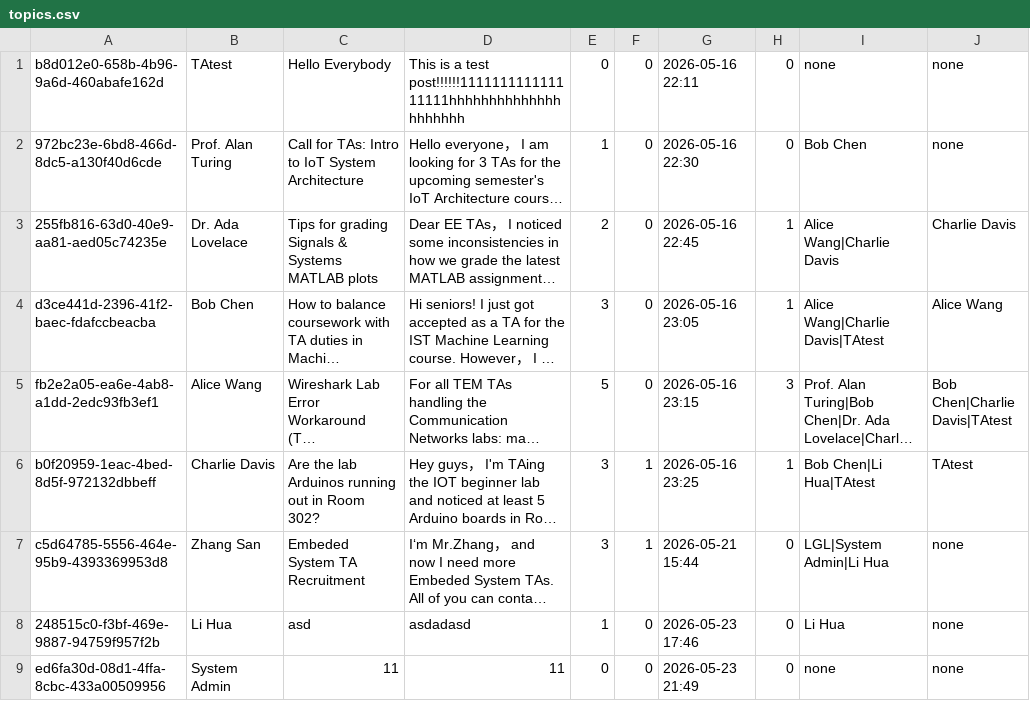
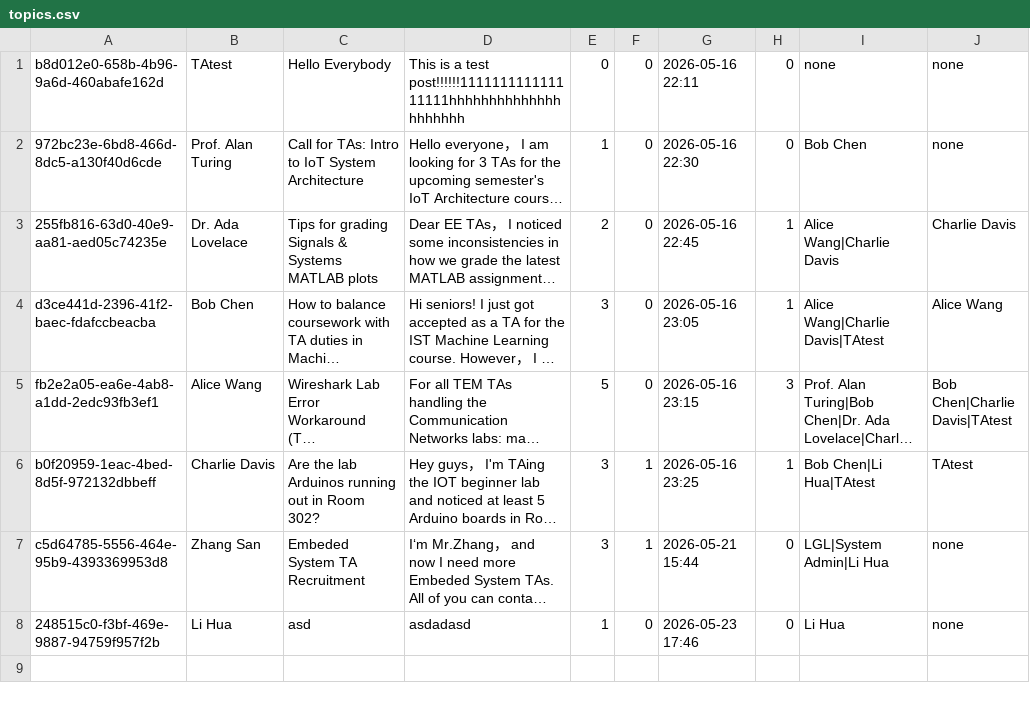
Before and after one commit to Gelinghan-bot/Software-Engineering_Group70, a CSV file: data/topics.csv, drawn as a sheet; long unchanged cells end in …; the diff names each change by its address in the sheet, - before the commit and + after, or states it on an @@ line.

```diff
--- a/data/topics.csv
+++ b/data/topics.csv
-row 9: ed6fa30d-08d1-4ffa-8cbc-433a00509956 | System Admin | 11 | 11 | 0 | 0 | 2026-05-23 21:49 | 0 | none | none
```
Also changed, not shown: data/users.csv.
